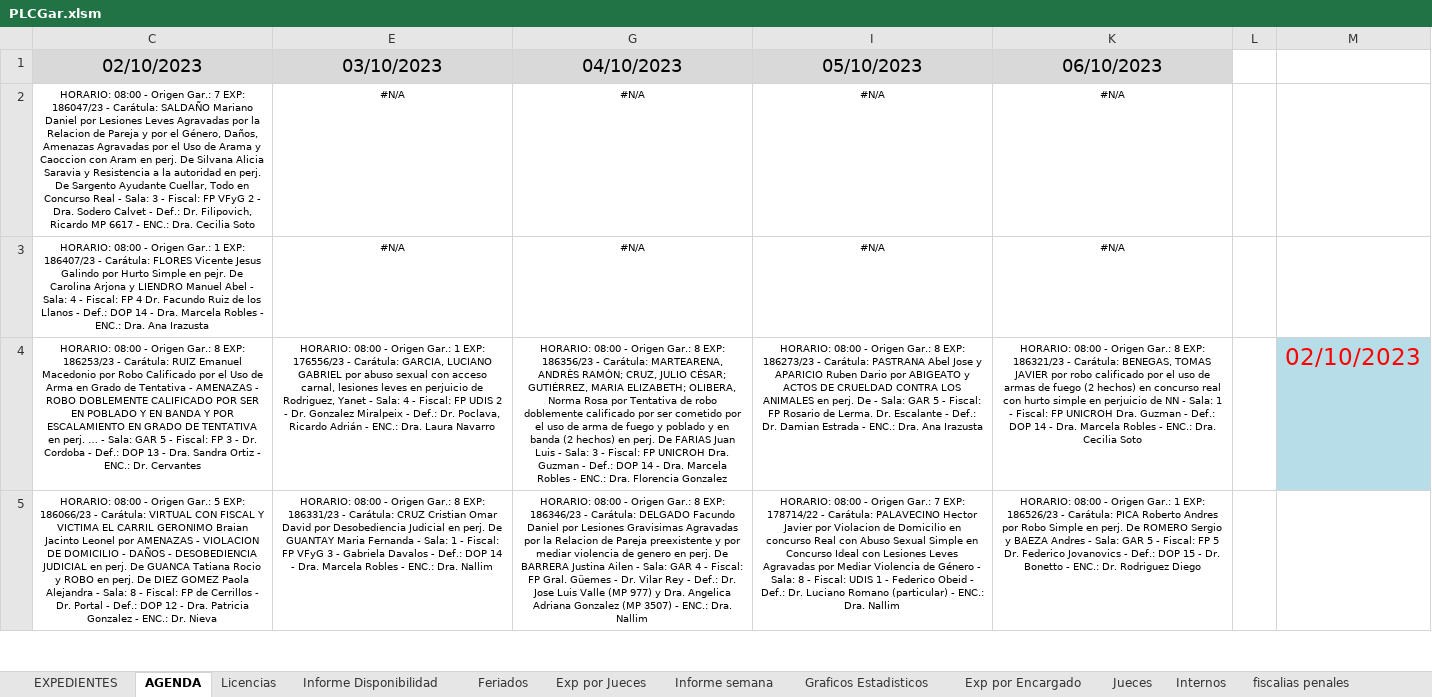
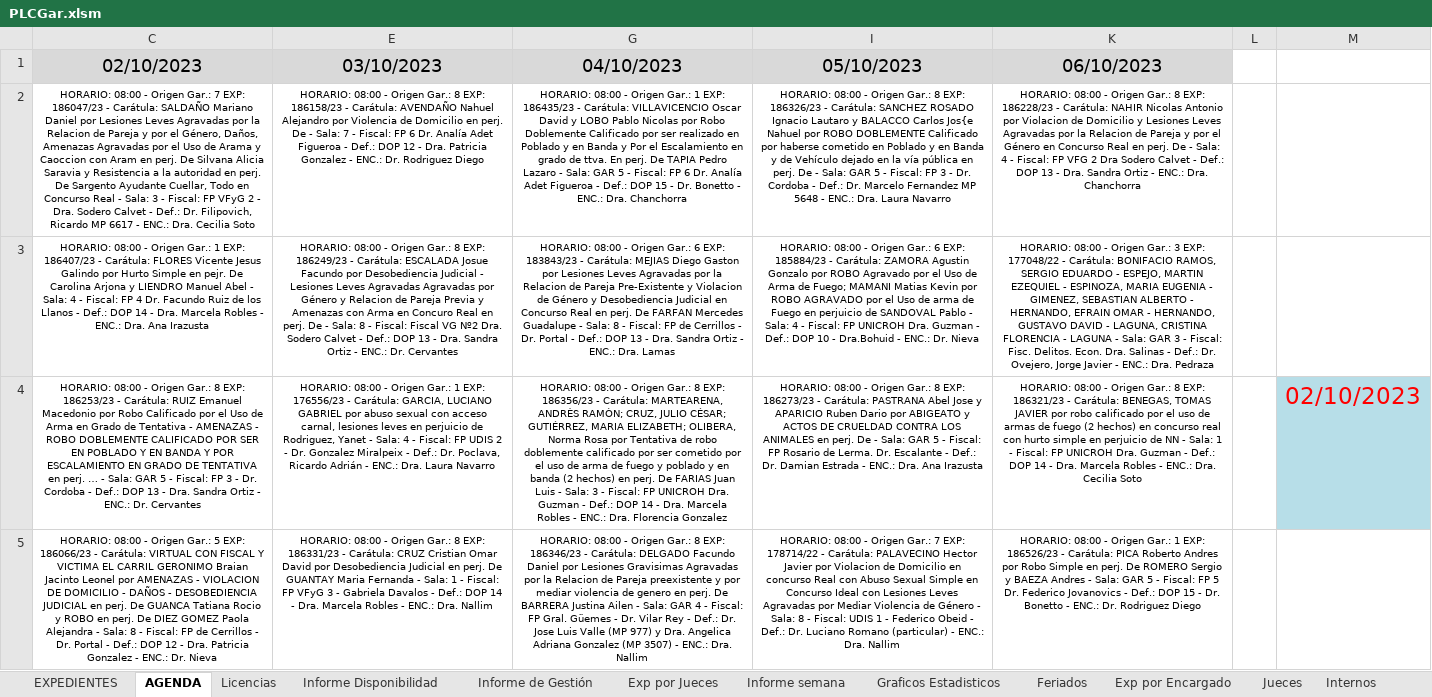
Before and after one commit to OFIJU-GAR/planilla_excel, an Excel workbook: PLCGar.xlsm, sheet AGENDA, drawn as a sheet; only a part is shown; values as stored, in another font and other column widths than the file's, no borders; charts and pictures and conditional formats not drawn; removed rows and columns are numbered as before the commit, all else as after; the diff names each change by its address in the sheet, - before the commit and + after, or states it on an @@ line.

```diff
--- a/PLCGar.xlsm (sheet AGENDA)
+++ b/PLCGar.xlsm (sheet AGENDA)
+sheet tab: Informe de Gestión
@@ sheet tab order changed: EXPEDIENTES | AGENDA | Licencias | Informe Disponibilidad | Informe de Gestión | Exp por Jueces | Informe semana | Graficos Estadisticos | Feriados | Exp por Encargado | Jueces | Internos @@
-row 2: HORARIO: 08:00 - Origen Gar.: 7 EXP: 186047/23 - Carátula: SALDAÑO Mariano Daniel por Lesiones Leves Agravadas por la Relacion de Pareja y por el Género, Daños, Amenazas Agravadas por el Uso de Arama y Caoccion con Aram en perj. De Silvana Alicia Saravia y Resistencia a la autoridad en perj. De Sargento Ayudante Cuellar, Todo en Concurso Real - Sala: 3 - Fiscal: FP VFyG 2 - Dra. Sodero Calvet - Def.: Dr. Filipovich, Ricardo MP 6617 - ENC.: Dra. Cecilia Soto | #N/A | #N/A | #N/A | #N/A
-row 3: HORARIO: 08:00 - Origen Gar.: 1 EXP: 186407/23 - Carátula: FLORES Vicente Jesus Galindo por Hurto Simple en pejr. De Carolina Arjona y LIENDRO Manuel Abel - Sala: 4 - Fiscal: FP 4 Dr. Facundo Ruiz de los Llanos - Def.: DOP 14 - Dra. Marcela Robles - ENC.: Dra. Ana Irazusta | #N/A | #N/A | #N/A | #N/A
+row 2: HORARIO: 08:00 - Origen Gar.: 7 EXP: 186047/23 - Carátula: SALDAÑO Mariano Daniel por Lesiones Leves Agravadas por la Relacion de Pareja y por el Género, Daños, Amenazas Agravadas por el Uso de Arama y Caoccion con Aram en perj. De Silvana Alicia Saravia y Resistencia a la autoridad en perj. De Sargento Ayudante Cuellar, Todo en Concurso Real - Sala: 3 - Fiscal: FP VFyG 2 - Dra. Sodero Calvet - Def.: Dr. Filipovich, Ricardo MP 6617 - ENC.: Dra. Cecilia Soto | HORARIO: 08:00 - Origen Gar.: 8 EXP: 186158/23 - Carátula: AVENDAÑO Nahuel Alejandro por Violencia de Domicilio en perj. De - Sala: 7 - Fiscal: FP 6 Dr. Analía Adet Figueroa - Def.: DOP 12 - Dra. Patricia Gonzalez - ENC.: Dr. Rodriguez Diego | HORARIO: 08:00 - Origen Gar.: 1 EXP: 186435/23 - Carátula: VILLAVICENCIO Oscar David y LOBO Pablo Nicolas por Robo Doblemente Calificado por ser realizado en Poblado y en Banda y Por el Escalamiento en grado de ttva. En perj. De TAPIA Pedro Lazaro - Sala: GAR 5 - Fiscal: FP 6 Dr. Analía Adet Figueroa - Def.: DOP 15 - Dr. Bonetto - ENC.: Dra. Chanchorra | HORARIO: 08:00 - Origen Gar.: 8 EXP: 186326/23 - Carátula: SANCHEZ ROSADO Ignacio Lautaro y BALACCO Carlos Jos{e Nahuel por ROBO DOBLEMENTE Calificado por haberse cometido en Poblado y en Banda y de Vehículo dejado en la vía pública en perj. De - Sala: GAR 5 - Fiscal: FP 3 - Dr. Cordoba - Def.: Dr. Marcelo Fernandez MP 5648 - ENC.: Dra. Laura Navarro | HORARIO: 08:00 - Origen Gar.: 8 EXP: 186228/23 - Carátula: NAHIR Nicolas Antonio por Violacion de Domicilio y Lesiones Leves Agravadas por la Relacion de Pareja y por el Género en Concurso Real en perj. De - Sala: 4 - Fiscal: FP VFG 2 Dra Sodero Calvet - Def.: DOP 13 - Dra. Sandra Ortiz - ENC.: Dra. Chanchorra
+row 3: HORARIO: 08:00 - Origen Gar.: 1 EXP: 186407/23 - Carátula: FLORES Vicente Jesus Galindo por Hurto Simple en pejr. De Carolina Arjona y LIENDRO Manuel Abel - Sala: 4 - Fiscal: FP 4 Dr. Facundo Ruiz de los Llanos - Def.: DOP 14 - Dra. Marcela Robles - ENC.: Dra. Ana Irazusta | HORARIO: 08:00 - Origen Gar.: 8 EXP: 186249/23 - Carátula: ESCALADA Josue Facundo por Desobediencia Judicial - Lesiones Leves Agravadas Agravadas por Género y Relacion de Pareja Previa y Amenazas con Arma en Concuro Real en perj. De - Sala: 8 - Fiscal: Fiscal VG Nº2 Dra. Sodero Calvet - Def.: DOP 13 - Dra. Sandra Ortiz - ENC.: Dr. Cervantes | HORARIO: 08:00 - Origen Gar.: 6 EXP: 183843/23 - Carátula: MEJIAS Diego Gaston por Lesiones Leves Agravadas por la Relacion de Pareja Pre-Existente y Violacion de Género y Desobediencia Judicial en Concurso Real en perj. De FARFAN Mercedes Guadalupe - Sala: 8 - Fiscal: FP de Cerrillos - Dr. Portal - Def.: DOP 13 - Dra. Sandra Ortiz - ENC.: Dra. Lamas | HORARIO: 08:00 - Origen Gar.: 6 EXP: 185884/23 - Carátula: ZAMORA Agustin Gonzalo por ROBO Agravado por el Uso de Arma de Fuego; MAMANI Matias Kevin por ROBO AGRAVADO por el Uso de arma de Fuego en perjuicio de SANDOVAL Pablo - Sala: 4 - Fiscal: FP UNICROH Dra. Guzman - Def.: DOP 10 - Dra.Bohuid - ENC.: Dr. Nieva | HORARIO: 08:00 - Origen Gar.: 3 EXP: 177048/22 - Carátula: BONIFACIO RAMOS, SERGIO EDUARDO - ESPEJO, MARTIN EZEQUIEL - ESPINOZA, MARIA EUGENIA - GIMENEZ, SEBASTIAN ALBERTO - HERNANDO, EFRAIN OMAR - HERNANDO, GUSTAVO DAVID - LAGUNA, CRISTINA FLORENCIA - LAGUNA - Sala: GAR 3 - Fiscal: Fisc. Delitos. Econ. Dra. Salinas - Def.: Dr. Ovejero, Jorge Javier - ENC.: Dra. Pedraza
```
Also changed, not shown: sheet EXPEDIENTES, sheet Exp por Encargado, sheet Informe Disponibilidad, sheet Exp por Jueces, sheet Exp por Encargado - Alvaro, sheet Graficos Estadisticos, 6 more sheets, formulas that keep their value, hidden cells, charts or pictures, PLCAcuGral.xlsm, PLCImp.xlsm, 1 other file.
